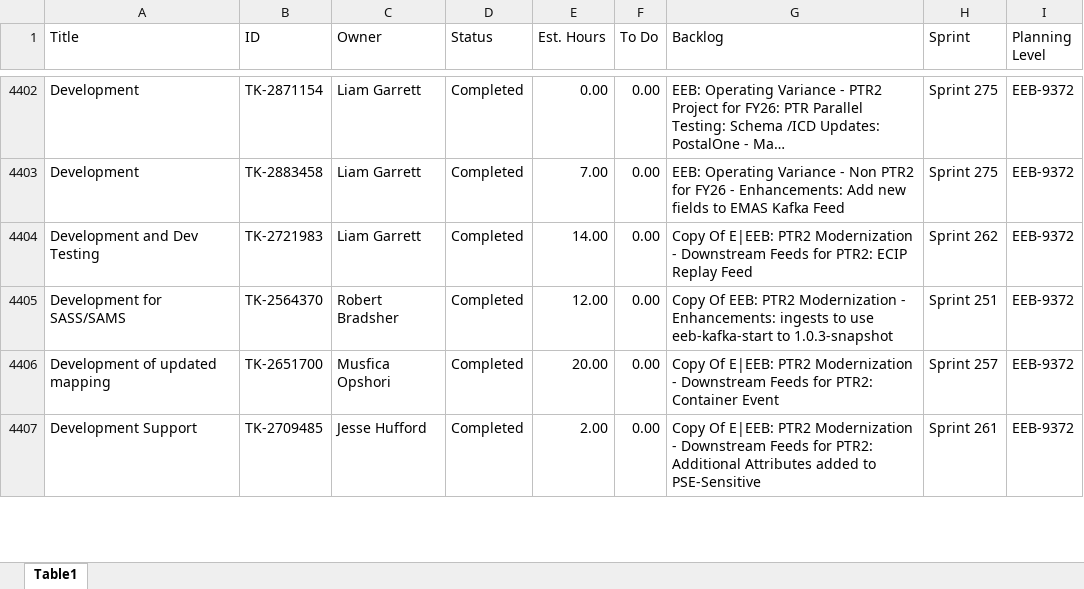
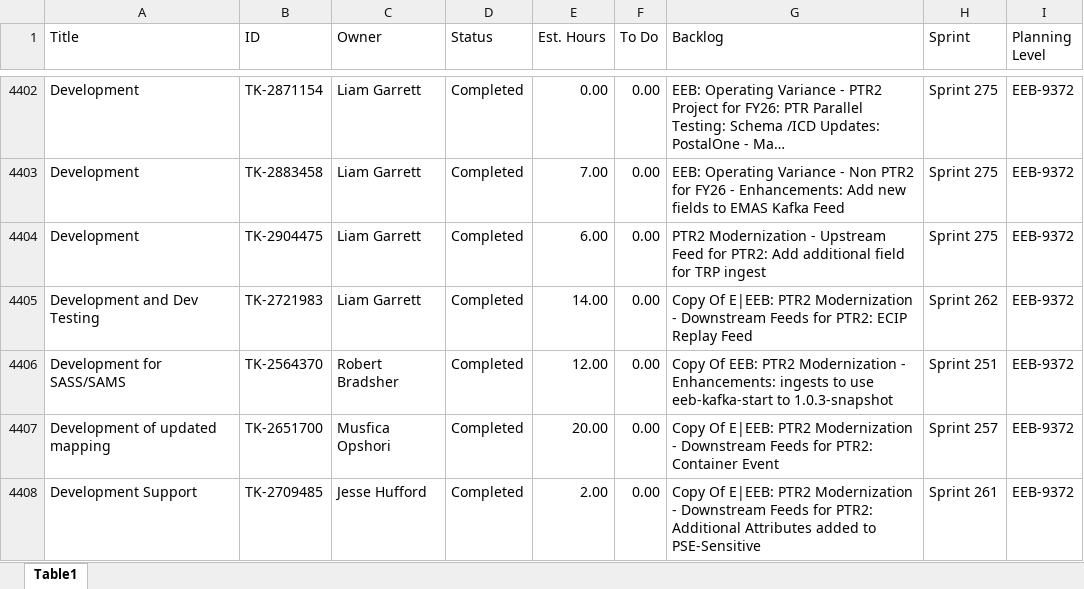
Before and after one commit to usps-dataeng/versionone-dashboard, an Excel workbook: tasklist_EEB9372.xlsx, sheet Table1, drawn as a sheet; only a part is shown, gaps mark what is left out; long unchanged cells end in …; values as stored, in another font and other column widths than the file's, no borders; the diff names each change by its address in the sheet, - before the commit and + after, or states it on an @@ line.

```diff
--- a/tasklist_EEB9372.xlsx (sheet Table1)
+++ b/tasklist_EEB9372.xlsx (sheet Table1)
+row 4404: Development | TK-2904475 | Liam Garrett | Completed | 6.00 | 0.00 | PTR2 Modernization - Upstream Feed for PTR2: Add additional field for TRP ingest | Sprint 275 | EEB-9372
```
Also changed, not shown: tasklist_CDAS6441.xlsx, tasklist_EDS4834.xlsx, 5 other files.
